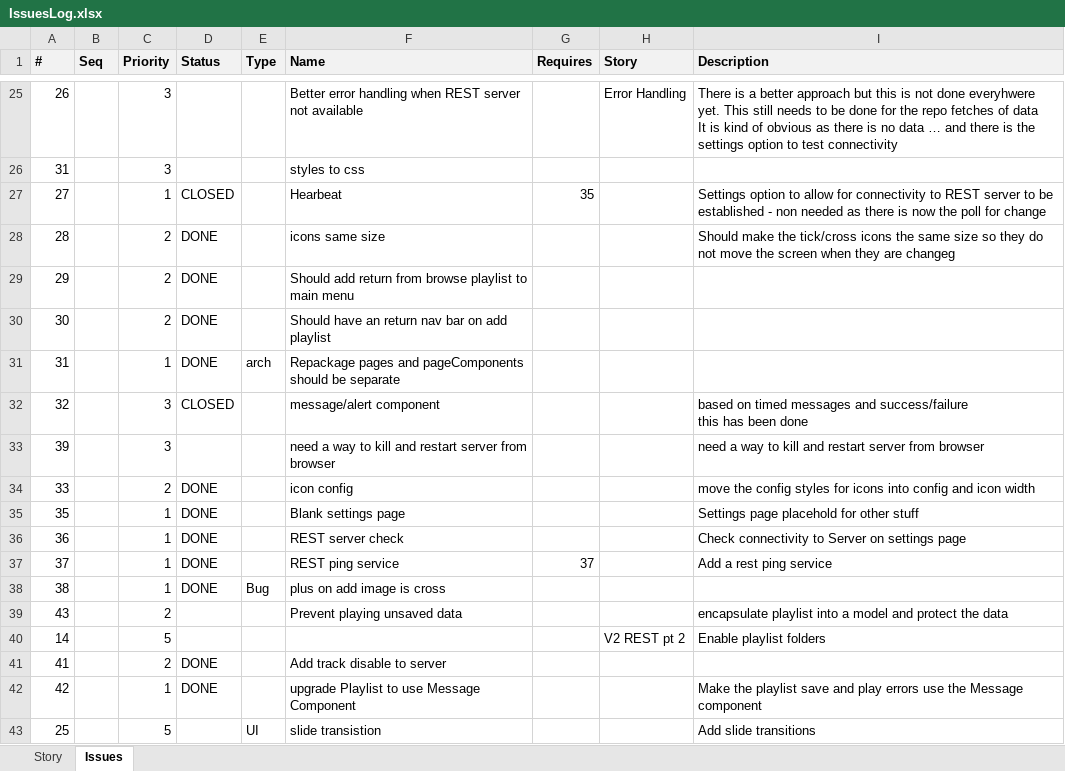
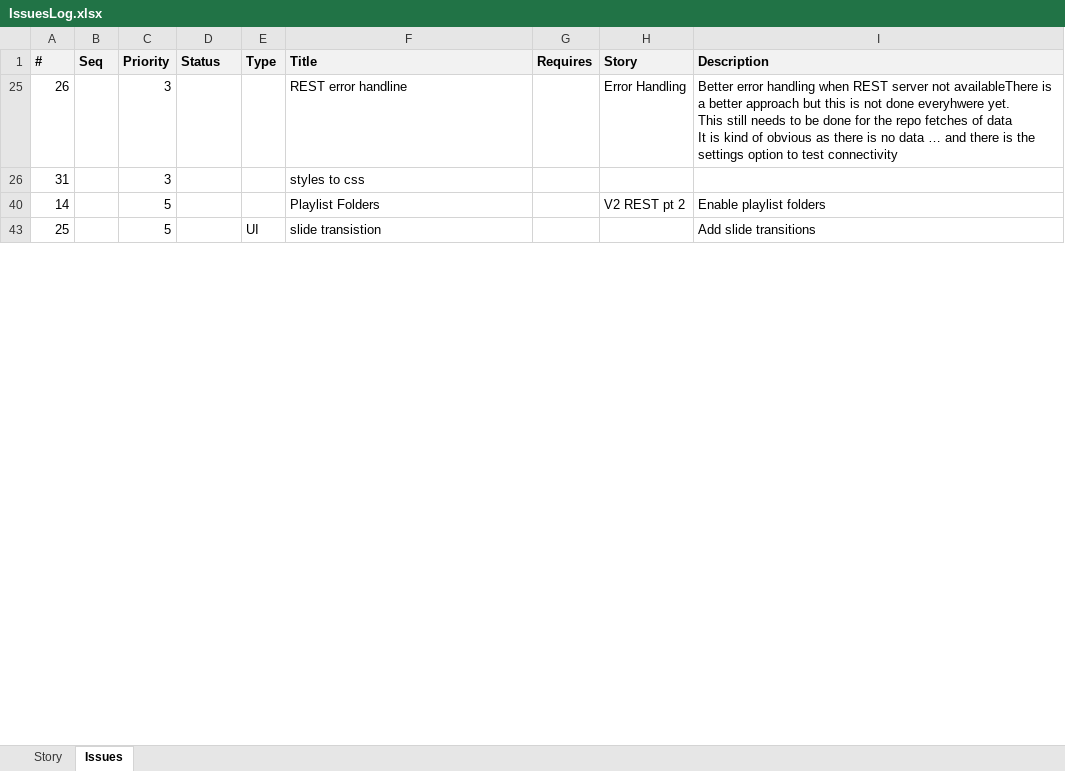
Before and after one commit to ownimage/piWriter, an Excel workbook: IssuesLog.xlsx, sheet Issues, drawn as a sheet; only a part is shown, gaps mark what is left out; values as stored, in another font and other column widths than the file's, no borders; removed rows and columns are numbered as before the commit, all else as after; ↵ is a line break in a cell; the diff covers the shown part only; the diff names each change by its address in the sheet, - before the commit and + after, or states it on an @@ line.

```diff
--- a/IssuesLog.xlsx (sheet Issues)
+++ b/IssuesLog.xlsx (sheet Issues)
-F1: Name
+F1: Title
-F25 (Title): Better error handling when REST server not available
+F25 (Title): REST error handline
-I25 (Description): There is a…
+I25 (Description): Better error handling when REST server not availableThere is a…
@@ row 27 hidden: 27 |  | 1 | CLOSED |  | Hearbeat | 35 |  | Settings option to allow for connectivity to REST server to be established - non needed as there is now the poll for change @@
@@ row 28 hidden: 28 |  | 2 | DONE |  | icons same size |  |  | Should make the tick/cross icons the same size so they do not move the screen when they are changeg @@
@@ row 29 hidden: 29 |  | 2 | DONE |  | Should add return from browse playlist to main menu @@
@@ row 30 hidden: 30 |  | 2 | DONE |  | Should have an return nav bar on add playlist @@
@@ row 31 hidden: 31 |  | 1 | DONE | arch | Repackage pages and pageComponents should be separate @@
@@ row 32 hidden: 32 |  | 3 | CLOSED |  | message/alert component |  |  | based on timed messages and success/failure ↵ this has been done @@
-row 33: 39 |  | 3 |  |  | need a way to kill and restart server from browser |  |  | need a way to kill and restart server from browser
@@ row 34 hidden: 33 |  | 2 | DONE |  | icon config |  |  | move the config styles for icons into config and icon width @@
@@ row 35 hidden: 35 |  | 1 | DONE |  | Blank settings page |  |  | Settings page placehold for other stuff @@
@@ row 36 hidden: 36 |  | 1 | DONE |  | REST server check |  |  | Check connectivity to Server on settings page @@
@@ row 37 hidden: 37 |  | 1 | DONE |  | REST ping service | 37 |  | Add a rest ping service @@
@@ row 38 hidden: 38 |  | 1 | DONE | Bug | plus on add image is cross @@
-row 39: 43 |  | 2 |  |  | Prevent playing unsaved data |  |  | encapsulate playlist into a model and protect the data
-F40 (Title): (empty)
+F40 (Title): Playlist Folders
@@ row 41 hidden: 41 |  | 2 | DONE |  | Add track disable to server @@
@@ row 42 hidden: 42 |  | 1 | DONE |  | upgrade Playlist to use Message Component |  |  | Make the playlist save and play errors use the Message component @@
```
Also changed, not shown: 2 added rows, 37 hidden or unhidden rows and 10 edited cells elsewhere in this sheet, hidden cells, 6 other files.
